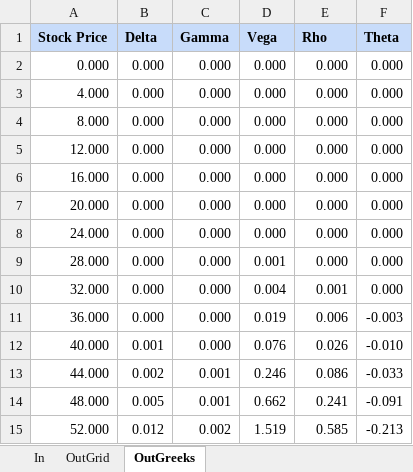
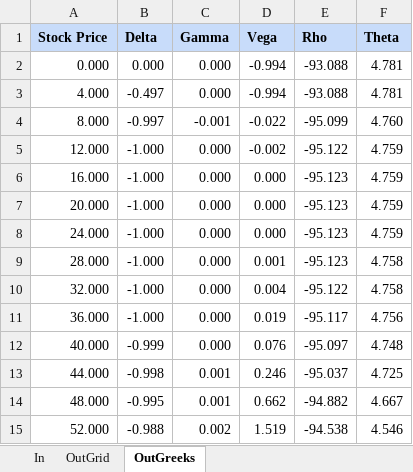
Before and after one commit to ZAKIAkram/BlackScholes_option_pricer, an Excel workbook: Excel_interface/CN_pricer_1.xlsm, sheet OutGreeks, drawn as a sheet; only a part is shown; values as stored, in another font and other column widths than the file's, no borders; charts and pictures not drawn; the diff covers the shown part only; the diff names each change by its address in the sheet, - before the commit and + after, or states it on an @@ line.

```diff
--- a/Excel_interface/CN_pricer_1.xlsm (sheet OutGreeks)
+++ b/Excel_interface/CN_pricer_1.xlsm (sheet OutGreeks)
-D2:D3 (Vega): 0.000
+D2:D3 (Vega): -0.994
-E2:E3 (Rho): 0.000
+E2:E3 (Rho): -93.088
-F2:F3 (Theta): 0.000
+F2:F3 (Theta): 4.781
-B3 (Delta): 0.000
+B3 (Delta): -0.497
-B4 (Delta): 0.000
+B4 (Delta): -0.997
-C4 (Gamma): 0.000
+C4 (Gamma): -0.001
-D4 (Vega): 0.000
+D4 (Vega): -0.022
-E4 (Rho): 0.000
+E4 (Rho): -95.099
-F4 (Theta): 0.000
+F4 (Theta): 4.760
-B5:B11 (Delta): 0.000
+B5:B11 (Delta): -1.000
-D5 (Vega): 0.000
+D5 (Vega): -0.002
-E5 (Rho): 0.000
+E5 (Rho): -95.122
-F5:F8 (Theta): 0.000
+F5:F8 (Theta): 4.759
-E6:E9 (Rho): 0.000
+E6:E9 (Rho): -95.123
-F9:F10 (Theta): 0.000
+F9:F10 (Theta): 4.758
-E10 (Rho): 0.001
+E10 (Rho): -95.122
-E11 (Rho): 0.006
+E11 (Rho): -95.117
-F11 (Theta): -0.003
+F11 (Theta): 4.756
-B12 (Delta): 0.001
+B12 (Delta): -0.999
-E12 (Rho): 0.026
+E12 (Rho): -95.097
-F12 (Theta): -0.010
+F12 (Theta): 4.748
-B13 (Delta): 0.002
+B13 (Delta): -0.998
-E13 (Rho): 0.086
+E13 (Rho): -95.037
-F13 (Theta): -0.033
+F13 (Theta): 4.725
-B14 (Delta): 0.005
+B14 (Delta): -0.995
-E14 (Rho): 0.241
+E14 (Rho): -94.882
-F14 (Theta): -0.091
+F14 (Theta): 4.667
-B15 (Delta): 0.012
+B15 (Delta): -0.988
-E15 (Rho): 0.585
+E15 (Rho): -94.538
-F15 (Theta): -0.213
+F15 (Theta): 4.546
```
Also changed, not shown: 111 edited cells elsewhere in this sheet, sheet OutGrid, sheet In, charts or pictures.
